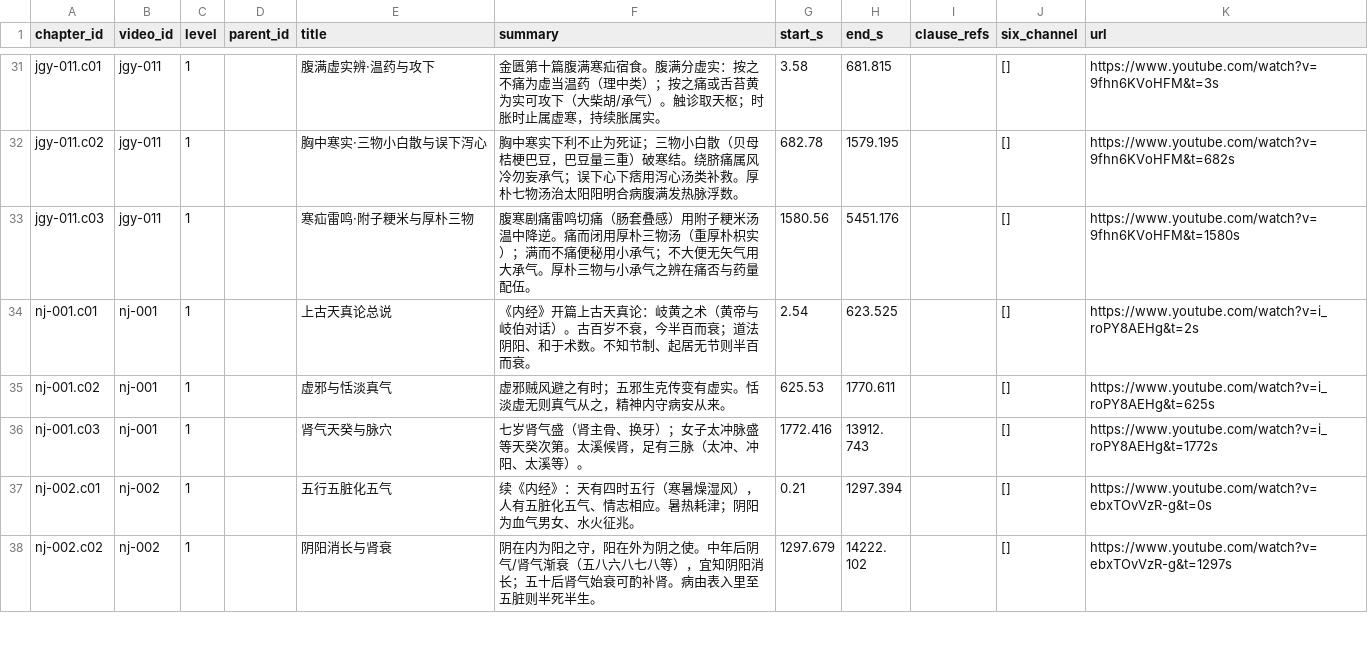
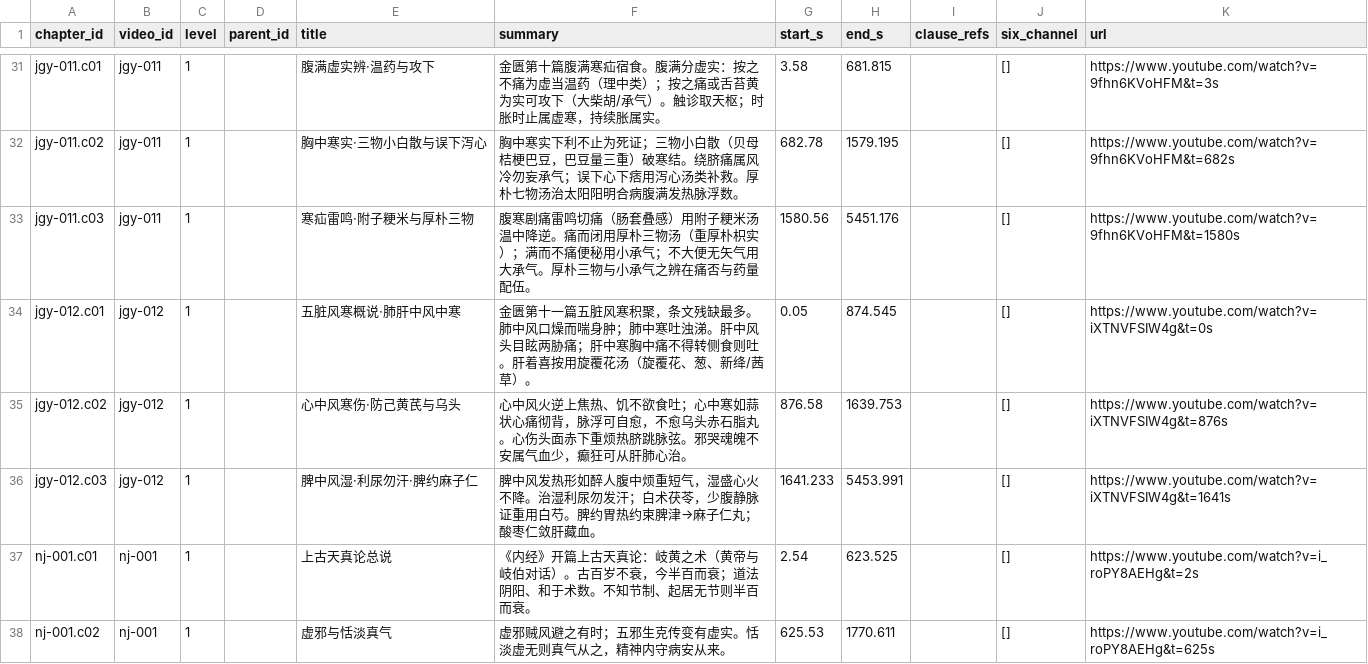
Before and after one commit to China-li-bai/tcm-video-kb, a CSV file: data/knowledge/_index/chapters.csv, drawn as a sheet; only a part is shown, gaps mark what is left out; the shorter side is filled out with more unchanged rows; the diff names each change by its address in the sheet, - before the commit and + after, or states it on an @@ line.

```diff
--- a/data/knowledge/_index/chapters.csv
+++ b/data/knowledge/_index/chapters.csv
+row 34: jgy-012.c01 | jgy-012 | 1 |  | 五脏风寒概说·肺肝中风中寒 | 金匮第十一篇五脏风寒积聚，条文残缺最多。肺中风口燥而喘身肿；肺中寒吐浊涕。肝中风头目眩两胁痛；肝中寒胸中痛不得转侧食则吐。肝着喜按用旋覆花汤（旋覆花、葱、新绛/茜草）。 | 0.05 | 874.545 |  | [] | https://www.youtube.com/watch?v=iXTNVFSIW4g&t=0s
+row 35: jgy-012.c02 | jgy-012 | 1 |  | 心中风寒伤·防己黄芪与乌头 | 心中风火逆上焦热、饥不欲食吐；心中寒如蒜状心痛彻背，脉浮可自愈，不愈乌头赤石脂丸。心伤头面赤下重烦热脐跳脉弦。邪哭魂魄不安属气血少，癫狂可从肝肺心治。 | 876.58 | 1639.753 |  | [] | https://www.youtube.com/watch?v=iXTNVFSIW4g&t=876s
+row 36: jgy-012.c03 | jgy-012 | 1 |  | 脾中风湿·利尿勿汗·脾约麻子仁 | 脾中风发热形如醉人腹中烦重短气，湿盛心火不降。治湿利尿勿发汗；白术茯苓，少腹静脉证重用白芍。脾约胃热约束脾津→麻子仁丸；酸枣仁敛肝藏血。 | 1641.233 | 5453.991 |  | [] | https://www.youtube.com/watch?v=iXTNVFSIW4g&t=1641s
```
Also changed, not shown: data/knowledge/_index/entities.csv, data/knowledge/_index/knowledge_points.csv, 7 other files.
